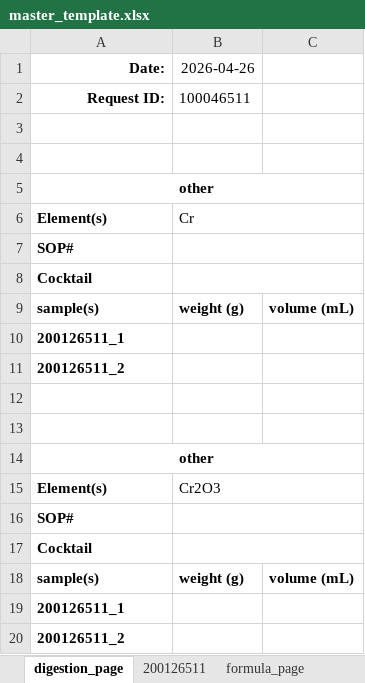
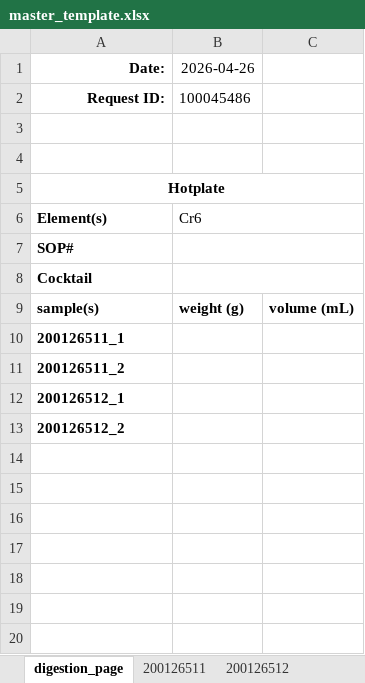
Before and after one commit to cvrl10/request_template, an Excel workbook: master_template.xlsx, sheet digestion_page, drawn as a sheet; values as stored, in another font and other column widths than the file's, no borders; removed rows and columns are numbered as before the commit, all else as after; the diff names each change by its address in the sheet, - before the commit and + after, or states it on an @@ line.

Commit message:
removed other digestion

```diff
--- a/master_template.xlsx (sheet digestion_page)
+++ b/master_template.xlsx (sheet digestion_page)
+sheet tab: 200126512
-B2 (2026-04-26): 100046511
+B2 (2026-04-26): 100045486
-A5 (Date:): other
+A5 (Date:): Hotplate
-B6 (2026-04-26): Cr
+B6 (2026-04-26): Cr6
-row 12: (empty)
-row 13: (empty)
-A12 (Date:): other
+A12 (Date:): 200126512_1
-A12 alignment: center
+A12 alignment: left
-A14:C14 merged
-row 15: Element(s) | Cr2O3
-A13 (Date:): SOP#
+A13 (Date:): 200126512_2
-B16:C16 merged
-row 17: Cocktail
-row 18: sample(s) | weight (g) | volume (mL)
-row 19: 200126511_1
-row 20: 200126511_2
```
Also changed, not shown: sheet 200126511, formulas that keep their value, 2 other files.
